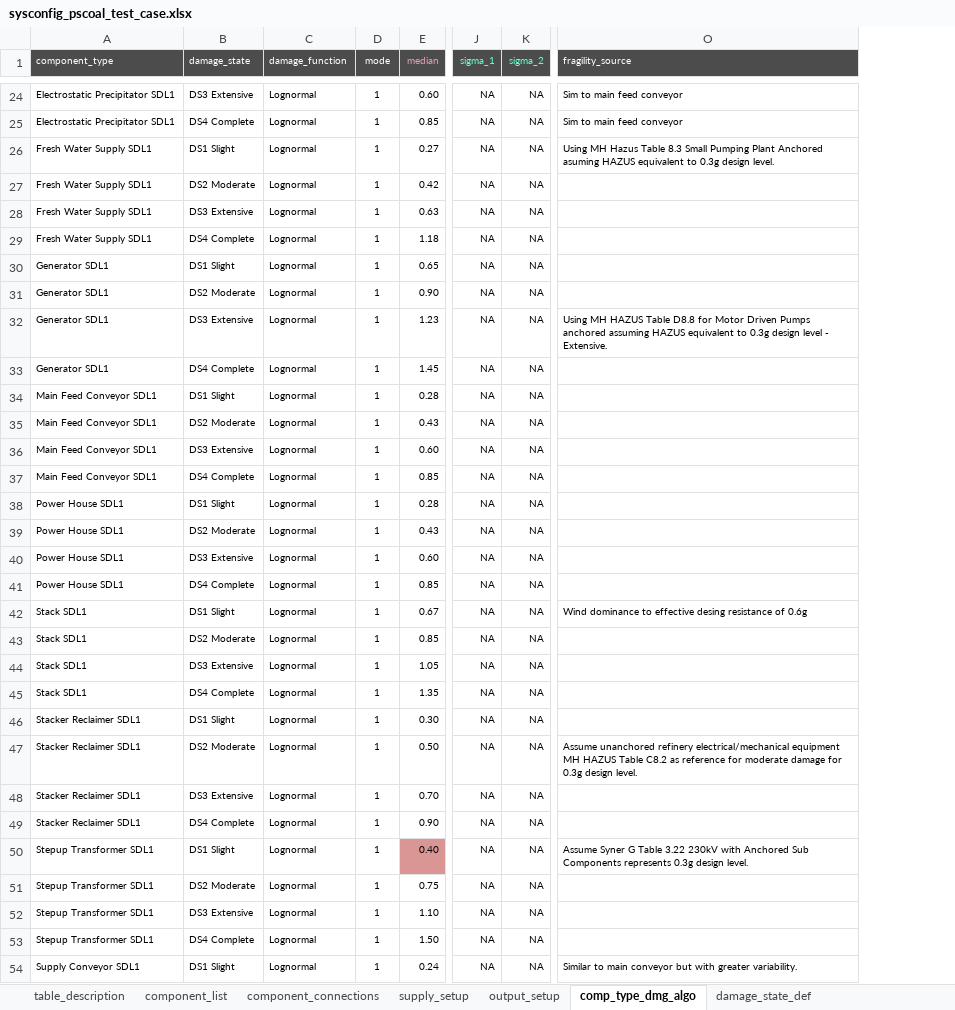
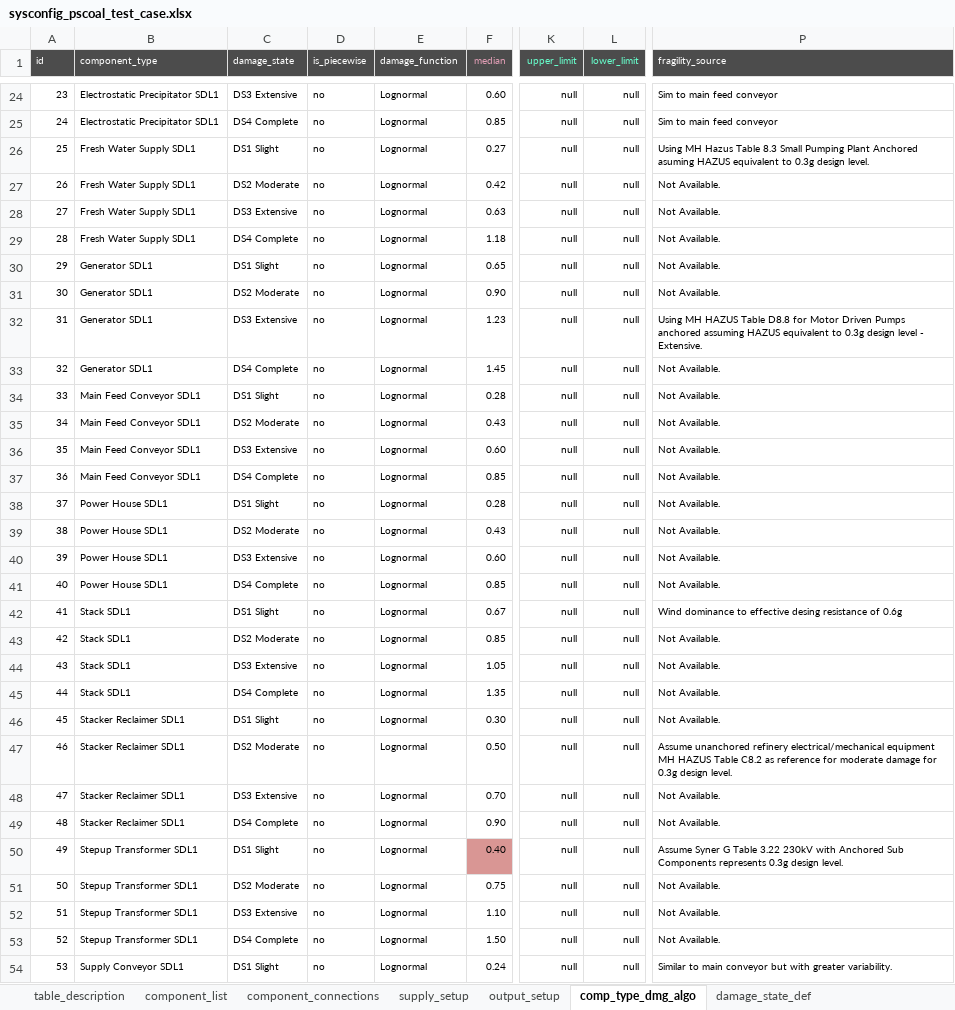
Before and after one commit to GeoscienceAustralia/sira, an Excel workbook: models/powerstation_coal/sysconfig_pscoal_test_case.xlsx, sheet comp_type_dmg_algo, drawn as a sheet; only a part is shown, gaps mark what is left out; values as stored, in another font and other column widths than the file's, no borders; removed rows and columns are numbered as before the commit, all else as after; the diff covers the shown part only; the diff names each change by its address in the sheet, - before the commit and + after, or states it on an @@ line.

```diff
--- a/models/powerstation_coal/sysconfig_pscoal_test_case.xlsx (sheet comp_type_dmg_algo)
+++ b/models/powerstation_coal/sysconfig_pscoal_test_case.xlsx (sheet comp_type_dmg_algo)
+column A (id), rows 24-54: 23 | 24 | 25 | 26 | 27 | 28 | 29 | 30 | 31 | 32 | 33 | 34 | 35 | 36 | 37 | 38 | 39 | 40 | 41 | 42 | 43 | 44 | 45 | 46 | 47 | 48 | 49 | 50 | 51 | 52 | 53
+column D (is_piecewise), rows 24-54: all no
-column D (mode), rows 24-54: all 1
-column J (sigma_1), rows 24-54: all NA
-column K (sigma_2), rows 24-54: all NA
+column K (upper_limit), rows 24-54: all null
+column L (lower_limit), rows 24-54: all null
-P27:P31 (fragility_source): (empty)
+P27:P31 (fragility_source): Not Available.
-P33:P41 (fragility_source): (empty)
+P33:P41 (fragility_source): Not Available.
-P43:P46 (fragility_source): (empty)
+P43:P46 (fragility_source): Not Available.
-P48:P49 (fragility_source): (empty)
+P48:P49 (fragility_source): Not Available.
-P51:P53 (fragility_source): (empty)
+P51:P53 (fragility_source): Not Available.
```
Also changed, not shown: 94 edited cells elsewhere in this sheet, formulas that keep their value, models/potable_water_treatment_plant/sysconfig_pwtp_400ML.xlsx, models/potable_water_treatment_plant/sysconfig_pwtp_400ML_wnpg.xlsx, 44 other files.
